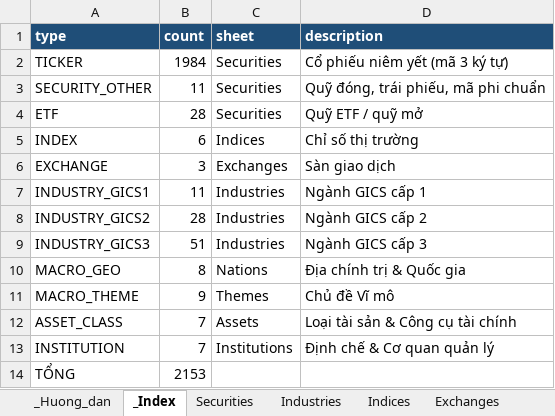
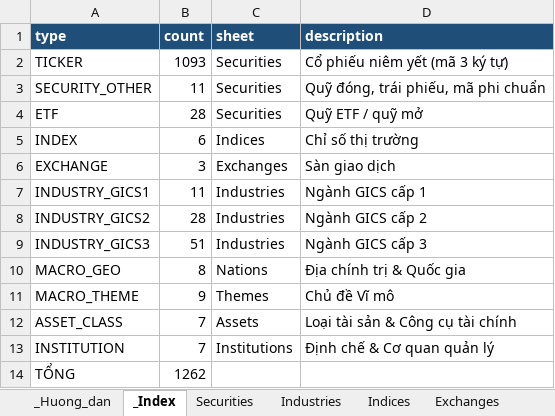
Before and after one commit to Tuanan172-py/fts-news-scape, an Excel workbook: project/data/entities/entities.xlsx, sheet _Index, drawn as a sheet; values as stored, in another font and other column widths than the file's, no borders; the diff names each change by its address in the sheet, - before the commit and + after, or states it on an @@ line.

```diff
--- a/project/data/entities/entities.xlsx (sheet _Index)
+++ b/project/data/entities/entities.xlsx (sheet _Index)
-B2 (count): 1984
+B2 (count): 1093
-B14 (count): 2153
+B14 (count): 1262
```
Also changed, not shown: sheet Securities, other sheet tabs, 26 other files.
